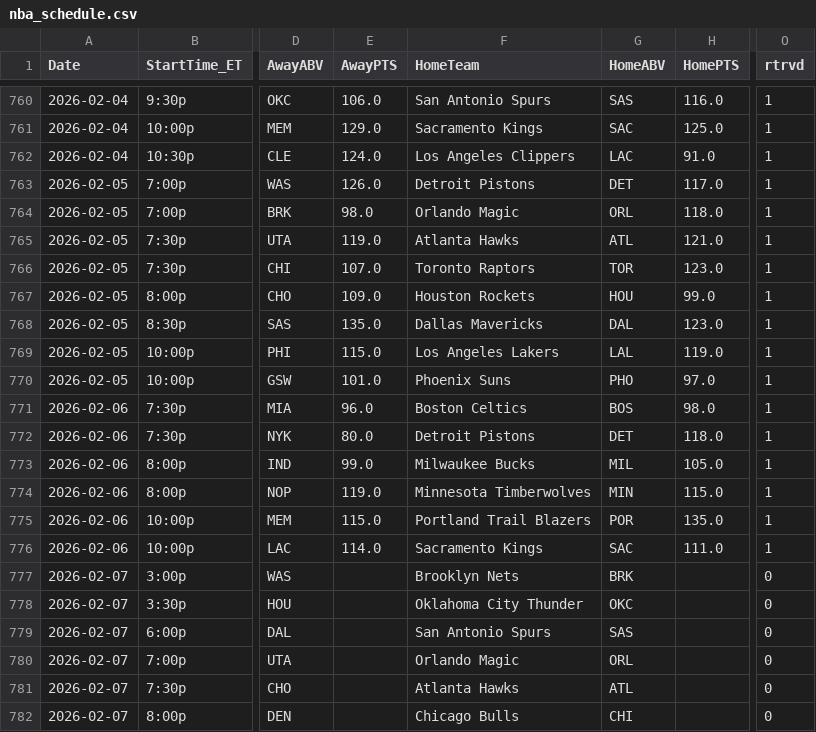
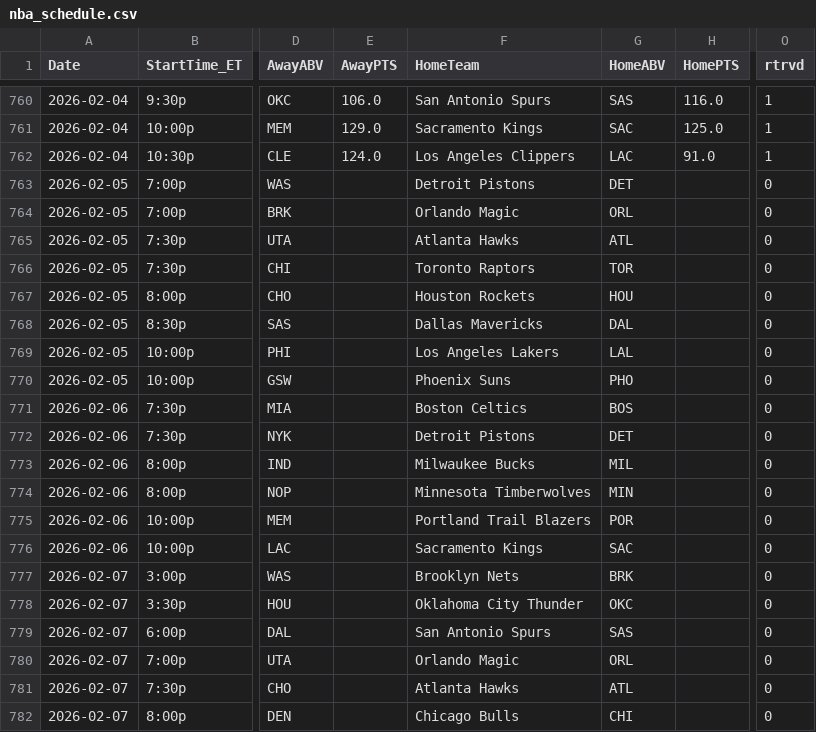
Before and after one commit to Relenes510/fantasy_basketball, a CSV file: tables/2025/nba_schedule.csv, drawn as a sheet; only a part is shown, gaps mark what is left out; the diff names each change by its address in the sheet, - before the commit and + after, or states it on an @@ line.

```diff
--- a/tables/2025/nba_schedule.csv
+++ b/tables/2025/nba_schedule.csv
-E763 (AwayPTS): 126.0
+E763 (AwayPTS): (empty)
-H763 (HomePTS): 117.0
+H763 (HomePTS): (empty)
-O763:O776 (rtrvd): 1
+O763:O776 (rtrvd): 0
-E764 (AwayPTS): 98.0
+E764 (AwayPTS): (empty)
-H764 (HomePTS): 118.0
+H764 (HomePTS): (empty)
-E765 (AwayPTS): 119.0
+E765 (AwayPTS): (empty)
-H765 (HomePTS): 121.0
+H765 (HomePTS): (empty)
-E766 (AwayPTS): 107.0
+E766 (AwayPTS): (empty)
-H766 (HomePTS): 123.0
+H766 (HomePTS): (empty)
-E767 (AwayPTS): 109.0
+E767 (AwayPTS): (empty)
-H767 (HomePTS): 99.0
+H767 (HomePTS): (empty)
-E768 (AwayPTS): 135.0
+E768 (AwayPTS): (empty)
-H768 (HomePTS): 123.0
+H768 (HomePTS): (empty)
-E769 (AwayPTS): 115.0
+E769 (AwayPTS): (empty)
-H769 (HomePTS): 119.0
+H769 (HomePTS): (empty)
-E770 (AwayPTS): 101.0
+E770 (AwayPTS): (empty)
-H770 (HomePTS): 97.0
+H770 (HomePTS): (empty)
-E771 (AwayPTS): 96.0
+E771 (AwayPTS): (empty)
-H771 (HomePTS): 98.0
+H771 (HomePTS): (empty)
-E772 (AwayPTS): 80.0
+E772 (AwayPTS): (empty)
-H772 (HomePTS): 118.0
+H772 (HomePTS): (empty)
-E773 (AwayPTS): 99.0
+E773 (AwayPTS): (empty)
-H773 (HomePTS): 105.0
+H773 (HomePTS): (empty)
-E774 (AwayPTS): 119.0
+E774 (AwayPTS): (empty)
-H774 (HomePTS): 115.0
+H774 (HomePTS): (empty)
-E775 (AwayPTS): 115.0
+E775 (AwayPTS): (empty)
-H775 (HomePTS): 135.0
+H775 (HomePTS): (empty)
-E776 (AwayPTS): 114.0
+E776 (AwayPTS): (empty)
-H776 (HomePTS): 111.0
+H776 (HomePTS): (empty)
```
Also changed, not shown: tables/2025/plyr_pos_xref.csv, 7 other files.
